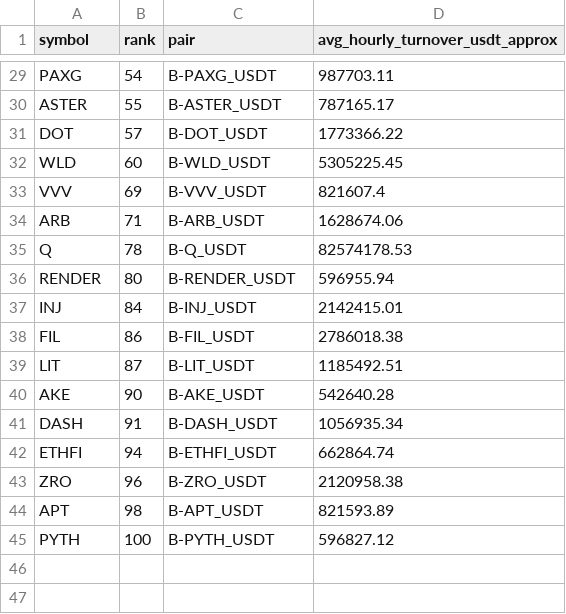
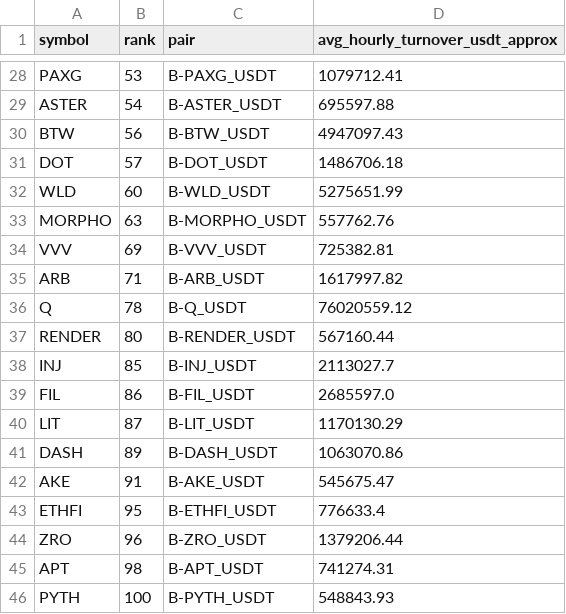
Before and after one commit to jharajesh1210/Guruji, a CSV file: TOP100_CRIPTO_AMC_POC_V4_universe.csv, drawn as a sheet; only a part is shown, gaps mark what is left out; removed rows and columns are numbered as before the commit, all else as after; the diff covers the shown part only; the diff names each change by its address in the sheet, - before the commit and + after, or states it on an @@ line.

```diff
--- a/TOP100_CRIPTO_AMC_POC_V4_universe.csv
+++ b/TOP100_CRIPTO_AMC_POC_V4_universe.csv
-B28 (rank): 54
+B28 (rank): 53
-D28 (avg_hourly_turnover_usdt_approx): 987703.11
+D28 (avg_hourly_turnover_usdt_approx): 1079712.41
-B29 (rank): 55
+B29 (rank): 54
-D29 (avg_hourly_turnover_usdt_approx): 787165.17
+D29 (avg_hourly_turnover_usdt_approx): 695597.88
+row 30: BTW | 56 | B-BTW_USDT | 4947097.43
-D31 (avg_hourly_turnover_usdt_approx): 1773366.22
+D31 (avg_hourly_turnover_usdt_approx): 1486706.18
-D32 (avg_hourly_turnover_usdt_approx): 5305225.45
+D32 (avg_hourly_turnover_usdt_approx): 5275651.99
+row 33: MORPHO | 63 | B-MORPHO_USDT | 557762.76
-D34 (avg_hourly_turnover_usdt_approx): 821607.4
+D34 (avg_hourly_turnover_usdt_approx): 725382.81
-D35 (avg_hourly_turnover_usdt_approx): 1628674.06
+D35 (avg_hourly_turnover_usdt_approx): 1617997.82
-D36 (avg_hourly_turnover_usdt_approx): 82574178.53
+D36 (avg_hourly_turnover_usdt_approx): 76020559.12
-D37 (avg_hourly_turnover_usdt_approx): 596955.94
+D37 (avg_hourly_turnover_usdt_approx): 567160.44
-B38 (rank): 84
+B38 (rank): 85
-D38 (avg_hourly_turnover_usdt_approx): 2142415.01
+D38 (avg_hourly_turnover_usdt_approx): 2113027.7
-D39 (avg_hourly_turnover_usdt_approx): 2786018.38
+D39 (avg_hourly_turnover_usdt_approx): 2685597.0
-D40 (avg_hourly_turnover_usdt_approx): 1185492.51
+D40 (avg_hourly_turnover_usdt_approx): 1170130.29
-row 40: AKE | 90 | B-AKE_USDT | 542640.28
-B41 (rank): 91
+B41 (rank): 89
-D41 (avg_hourly_turnover_usdt_approx): 1056935.34
+D41 (avg_hourly_turnover_usdt_approx): 1063070.86
+row 42: AKE | 91 | B-AKE_USDT | 545675.47
-B43 (rank): 94
+B43 (rank): 95
-D43 (avg_hourly_turnover_usdt_approx): 662864.74
+D43 (avg_hourly_turnover_usdt_approx): 776633.4
-D44 (avg_hourly_turnover_usdt_approx): 2120958.38
+D44 (avg_hourly_turnover_usdt_approx): 1379206.44
-D45 (avg_hourly_turnover_usdt_approx): 821593.89
+D45 (avg_hourly_turnover_usdt_approx): 741274.31
-D46 (avg_hourly_turnover_usdt_approx): 596827.12
+D46 (avg_hourly_turnover_usdt_approx): 548843.93
```
Also changed, not shown: 1 removed row and 26 edited cells elsewhere in this file, TOP100_CRIPTO_AMC_POC_V4_trades.csv, 1 other file.
